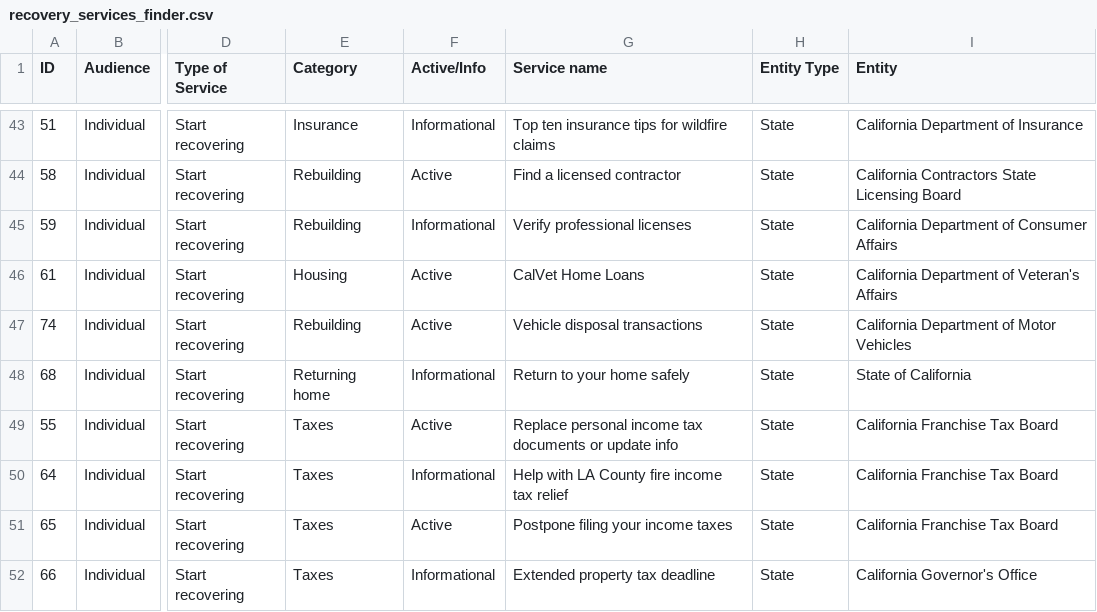
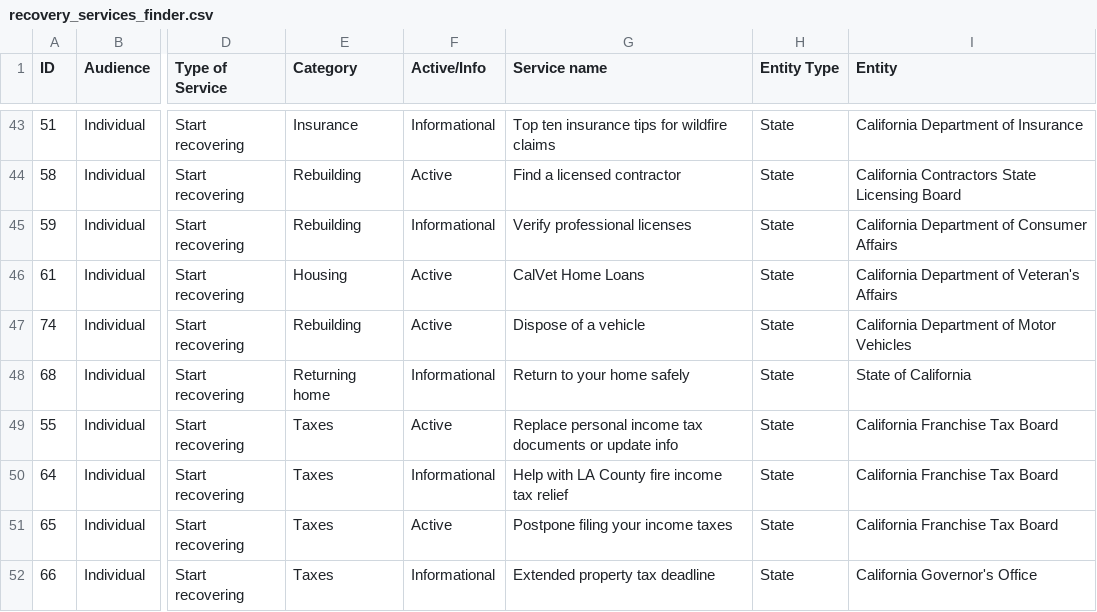
Before and after one commit to Office-of-Digital-Services/cagovportal, a CSV file: src/_data/lafires/recovery_services_finder.csv, drawn as a sheet; only a part is shown, gaps mark what is left out; the diff names each change by its address in the sheet, - before the commit and + after, or states it on an @@ line.

Commit message:
Update #74 Service name

```diff
--- a/src/_data/lafires/recovery_services_finder.csv
+++ b/src/_data/lafires/recovery_services_finder.csv
-G47 (Service name): Vehicle disposal transactions
+G47 (Service name): Dispose of a vehicle
```
